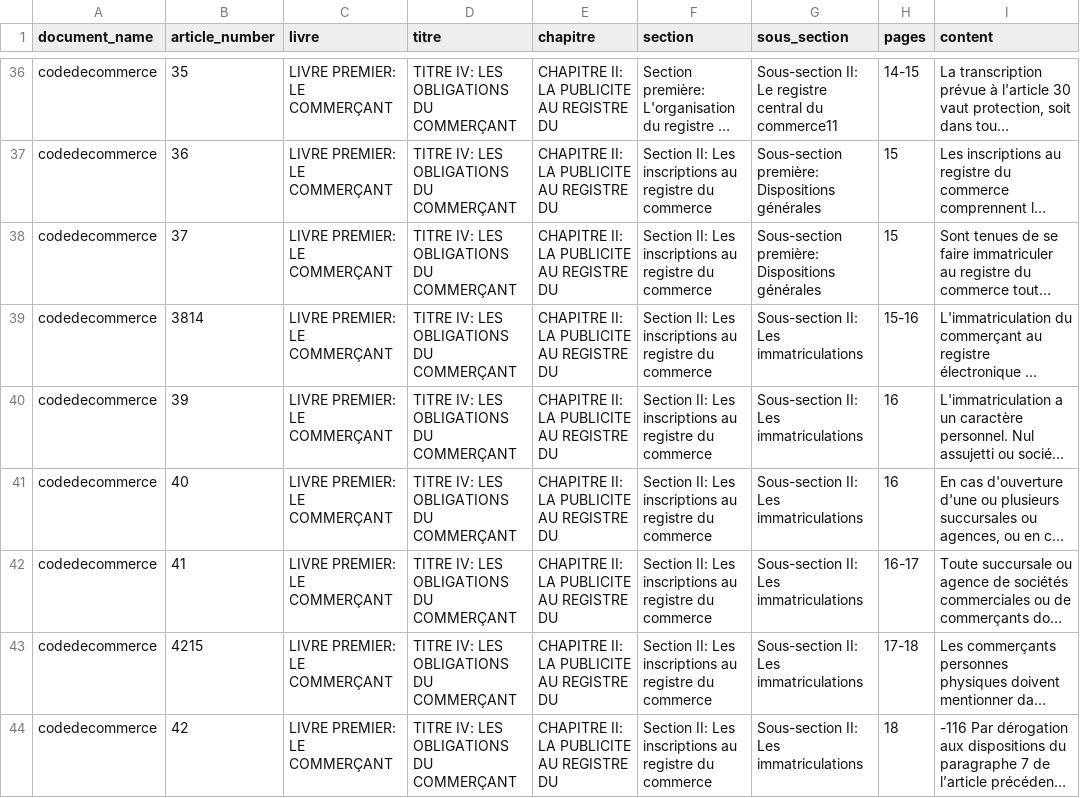
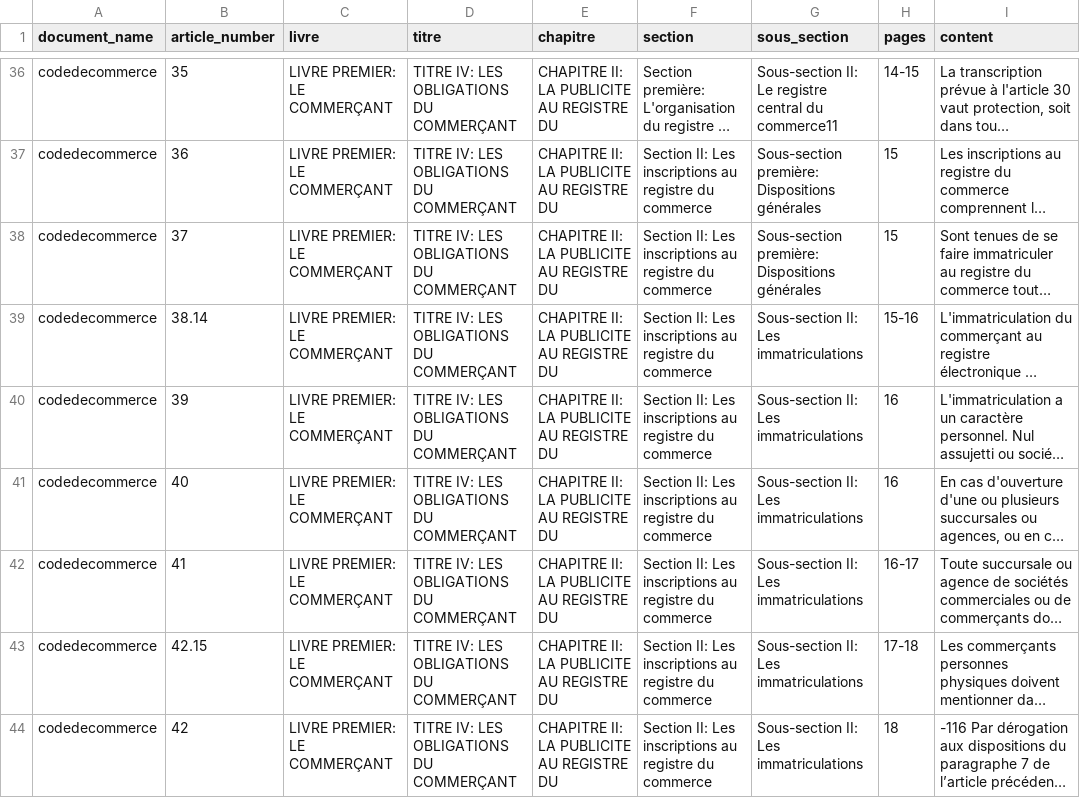
Before and after one commit to Achilix/pdftojson-convertor-, a CSV file: output/codedecommerce_articles.csv, drawn as a sheet; only a part is shown, gaps mark what is left out; long unchanged cells end in …; the diff covers the shown part only; the diff names each change by its address in the sheet, - before the commit and + after, or states it on an @@ line.

```diff
--- a/output/codedecommerce_articles.csv
+++ b/output/codedecommerce_articles.csv
-B39 (article_number): 3814
+B39 (article_number): 38.14
-B43 (article_number): 4215
+B43 (article_number): 42.15
```
Also changed, not shown: 31 edited cells elsewhere in this file, 2 other files.
